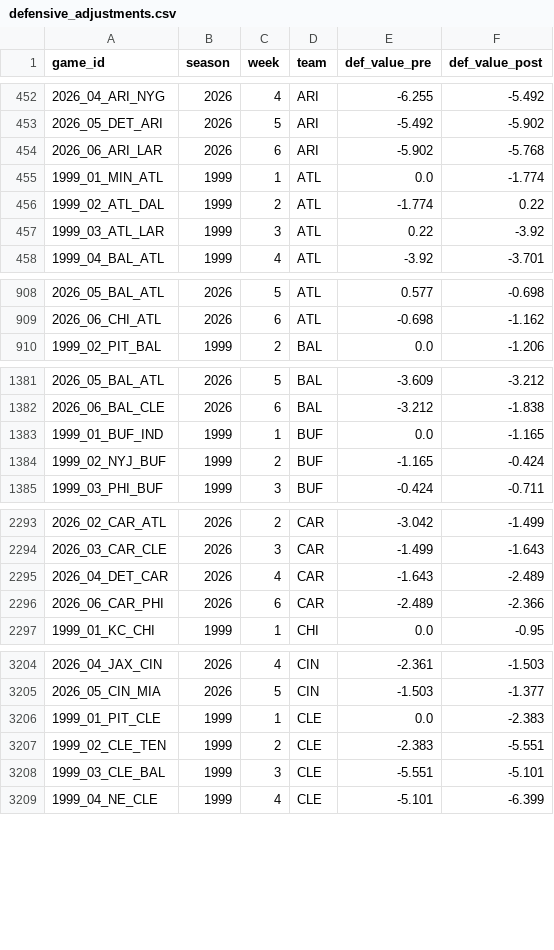
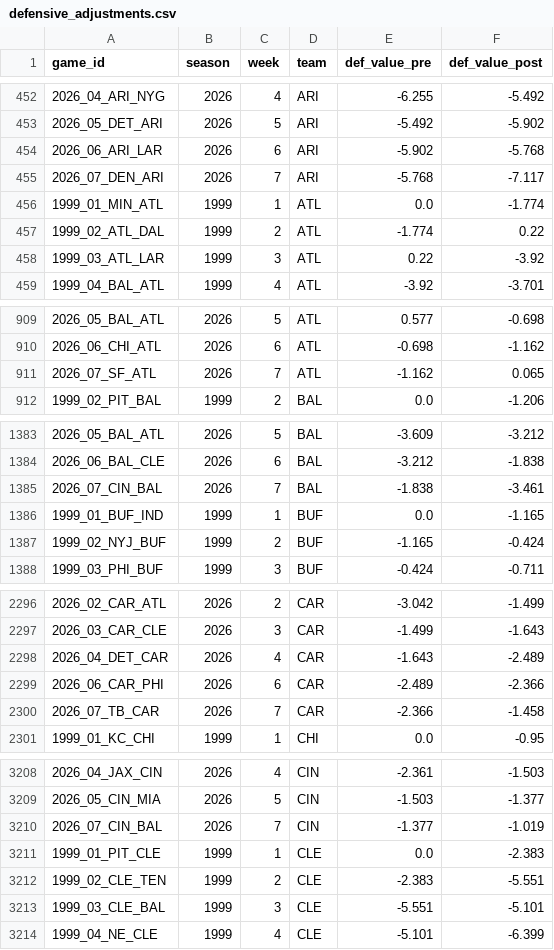
Before and after one commit to greerreNFL/nfeloqb, a CSV file: Other Data/defensive_adjustments.csv, drawn as a sheet; only a part is shown, gaps mark what is left out; the diff covers the shown part only.

```diff
--- a/Other Data/defensive_adjustments.csv
+++ b/Other Data/defensive_adjustments.csv
@@ -454,2 +454,3 @@ game_id,season,week,team,def_value_pre,def_value_post
 2026_06_ARI_LAR,2026,6,ARI,-5.902,-5.768
+2026_07_DEN_ARI,2026,7,ARI,-5.768,-7.117
 1999_01_MIN_ATL,1999,1,ATL,0.0,-1.774
@@ -909,2 +910,3 @@ game_id,season,week,team,def_value_pre,def_value_post
 2026_06_CHI_ATL,2026,6,ATL,-0.698,-1.162
+2026_07_SF_ATL,2026,7,ATL,-1.162,0.065
 1999_02_PIT_BAL,1999,2,BAL,0.0,-1.206
@@ -1382,2 +1384,3 @@ game_id,season,week,team,def_value_pre,def_value_post
 2026_06_BAL_CLE,2026,6,BAL,-3.212,-1.838
+2026_07_CIN_BAL,2026,7,BAL,-1.838,-3.461
 1999_01_BUF_IND,1999,1,BUF,0.0,-1.165
@@ -2296,2 +2299,3 @@ game_id,season,week,team,def_value_pre,def_value_post
 2026_06_CAR_PHI,2026,6,CAR,-2.489,-2.366
+2026_07_TB_CAR,2026,7,CAR,-2.366,-1.458
 1999_01_KC_CHI,1999,1,CHI,0.0,-0.95
@@ -3205,2 +3209,3 @@ game_id,season,week,team,def_value_pre,def_value_post
 2026_05_CIN_MIA,2026,5,CIN,-1.503,-1.377
+2026_07_CIN_BAL,2026,7,CIN,-1.377,-1.019
 1999_01_PIT_CLE,1999,1,CLE,0.0,-2.383
```
Also changed, not shown: 21 added rows elsewhere in this file, Other Data/meta_data.csv, 3 other files.
